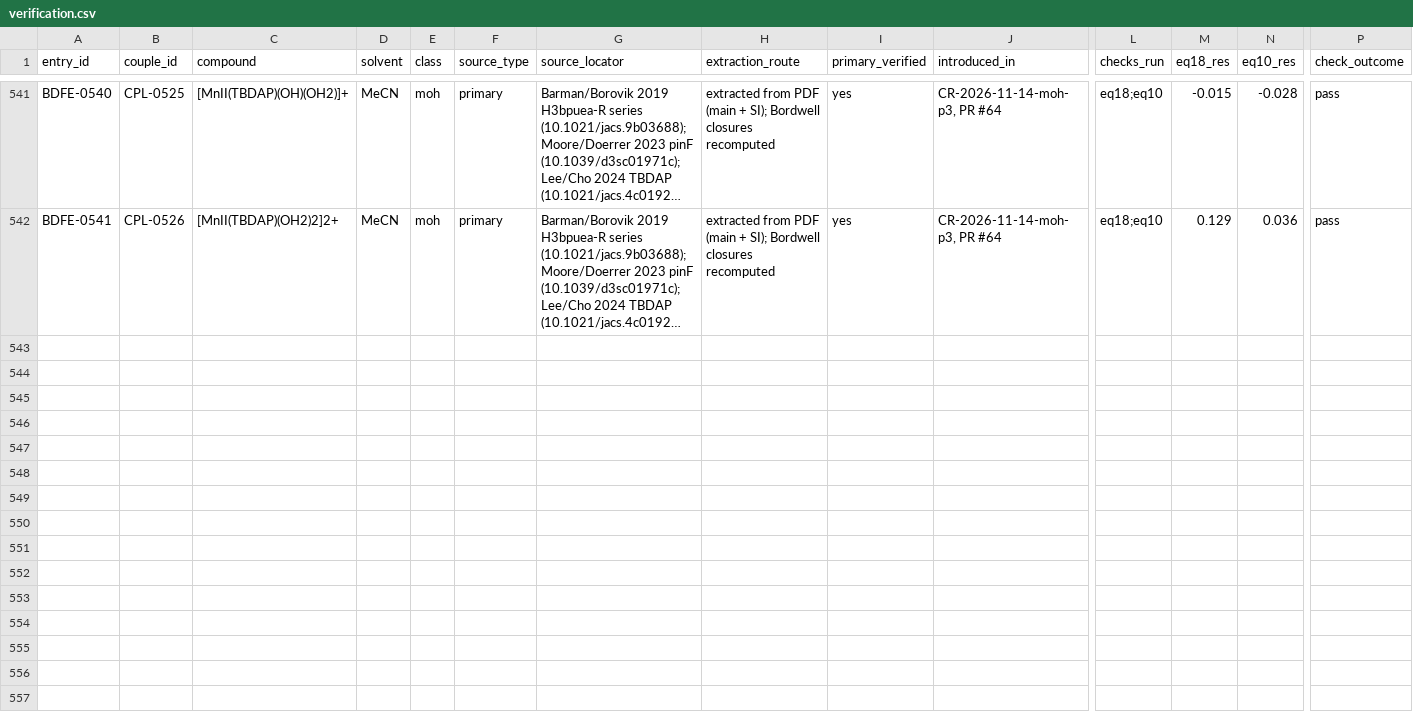
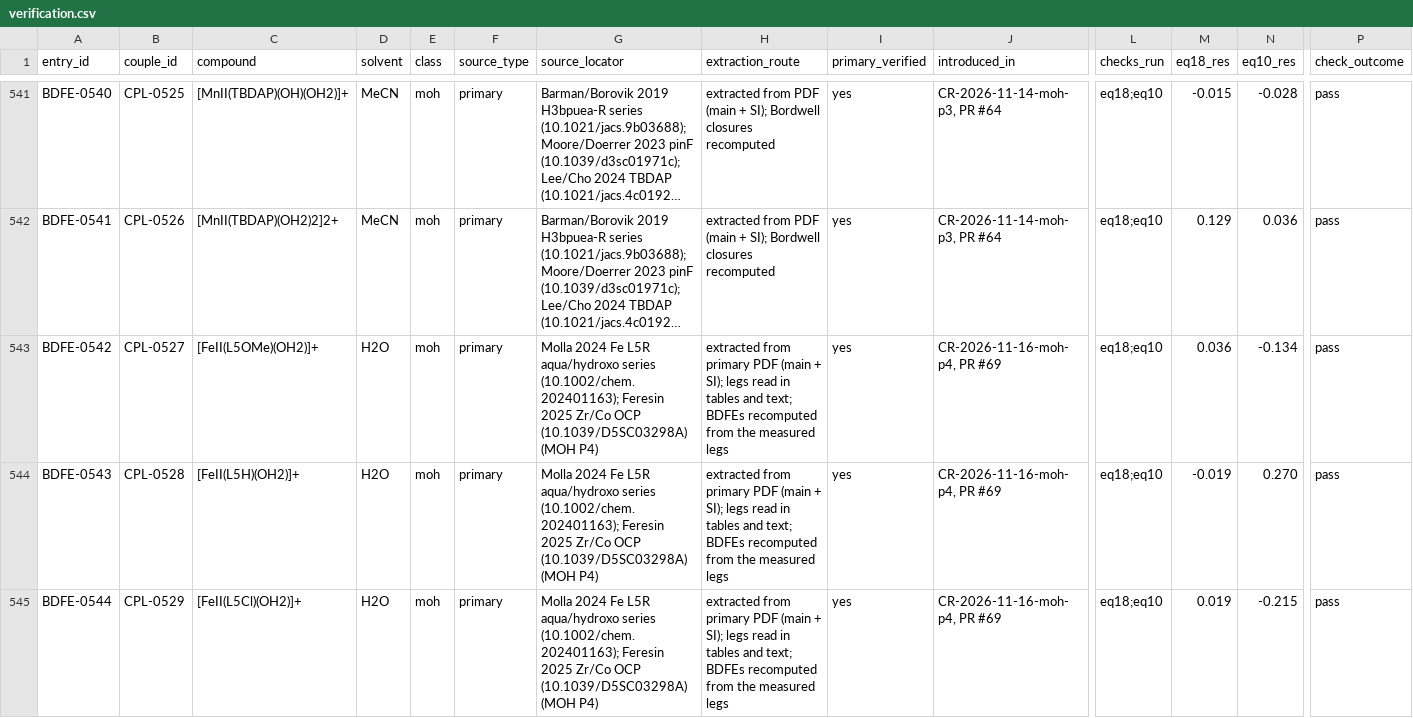
Before and after one commit to carsten-streb/pcetbase, a CSV file: derived/verification.csv, drawn as a sheet; only a part is shown, gaps mark what is left out; long unchanged cells end in …; rows hold the shown columns only; the diff covers the shown part only; the diff names each change by its address in the sheet, - before the commit and + after, or states it on an @@ line.

```diff
--- a/derived/verification.csv
+++ b/derived/verification.csv
+row 543: BDFE-0542 | CPL-0527 | [FeII(L5OMe)(OH2)]+ | H2O | moh | primary | Molla 2024 Fe L5R aqua/hydroxo series (10.1002/chem.202401163); Feresin 2025 Zr/Co OCP (10.1039/D5SC03298A) (MOH P4) | extracted from primary PDF (main + SI); legs read in tables and text; BDFEs recomputed from the measured legs | yes | CR-2026-11-16-moh-p4, PR #69 | eq18;eq10 | 0.036 | -0.134 | pass
+row 544: BDFE-0543 | CPL-0528 | [FeII(L5H)(OH2)]+ | H2O | moh | primary | Molla 2024 Fe L5R aqua/hydroxo series (10.1002/chem.202401163); Feresin 2025 Zr/Co OCP (10.1039/D5SC03298A) (MOH P4) | extracted from primary PDF (main + SI); legs read in tables and text; BDFEs recomputed from the measured legs | yes | CR-2026-11-16-moh-p4, PR #69 | eq18;eq10 | -0.019 | 0.270 | pass
+row 545: BDFE-0544 | CPL-0529 | [FeII(L5Cl)(OH2)]+ | H2O | moh | primary | Molla 2024 Fe L5R aqua/hydroxo series (10.1002/chem.202401163); Feresin 2025 Zr/Co OCP (10.1039/D5SC03298A) (MOH P4) | extracted from primary PDF (main + SI); legs read in tables and text; BDFEs recomputed from the measured legs | yes | CR-2026-11-16-moh-p4, PR #69 | eq18;eq10 | 0.019 | -0.215 | pass
```
Also changed, not shown: 2 added rows and 7 edited cells elsewhere in this file, data/couples.csv, data/data.csv, 6 other files.
